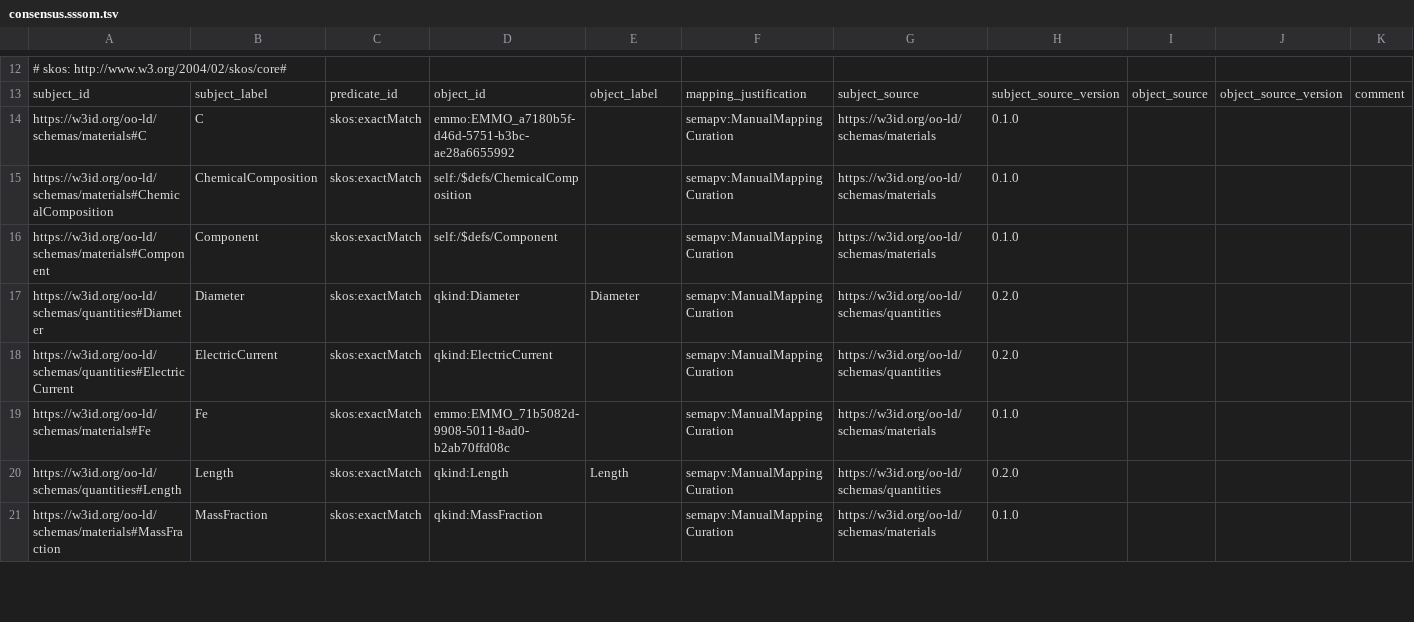
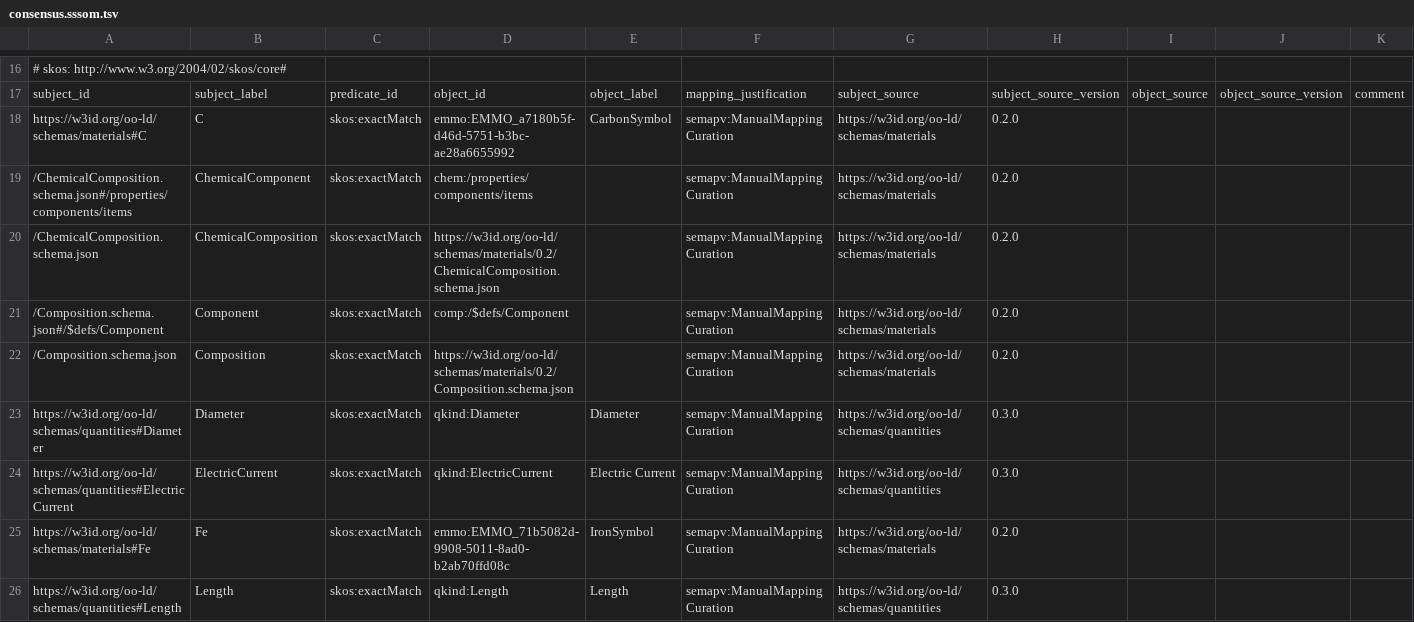
Before and after one commit to OO-LD/oold-reference-schemas, a TSV file: mappings/consensus.sssom.tsv, drawn as a sheet; only a part is shown, gaps mark what is left out; removed rows and columns are numbered as before the commit, all else as after; the diff covers the shown part only; the diff names each change by its address in the sheet, - before the commit and + after, or states it on an @@ line.

```diff
--- a/mappings/consensus.sssom.tsv
+++ b/mappings/consensus.sssom.tsv
-E18: (empty)
+E18: CarbonSymbol
-H18: 0.1.0
+H18: 0.2.0
+row 19: /ChemicalComposition.schema.json#/properties/components/items | ChemicalComponent | skos:exactMatch | chem:/properties/components/items |  | semapv:ManualMappingCuration | https://w3id.org/oo-ld/schemas/materials | 0.2.0
-A20: https://w3id.org/oo-ld/schemas/materials#ChemicalComposition
+A20: /ChemicalComposition.schema.json
-D20: self:/$defs/ChemicalComposition
+D20: https://w3id.org/oo-ld/schemas/materials/0.2/ChemicalComposition.schema.json
-H20:H21: 0.1.0
+H20:H21: 0.2.0
-A21: https://w3id.org/oo-ld/schemas/materials#Component
+A21: /Composition.schema.json#/$defs/Component
-D21: self:/$defs/Component
+D21: comp:/$defs/Component
+row 22: /Composition.schema.json | Composition | skos:exactMatch | https://w3id.org/oo-ld/schemas/materials/0.2/Composition.schema.json |  | semapv:ManualMappingCuration | https://w3id.org/oo-ld/schemas/materials | 0.2.0
-H23:H24: 0.2.0
+H23:H24: 0.3.0
-E24: (empty)
+E24: Electric Current
-E25: (empty)
+E25: IronSymbol
-H25: 0.1.0
+H25: 0.2.0
-H26: 0.2.0
+H26: 0.3.0
-row 21: https://w3id.org/oo-ld/schemas/materials#MassFraction | MassFraction | skos:exactMatch | qkind:MassFraction |  | semapv:ManualMappingCuration | https://w3id.org/oo-ld/schemas/materials | 0.1.0
```
Also changed, not shown: 11 added rows, 5 removed rows and 47 edited cells elsewhere in this file, mappings/crosswalks/consensus-emmo.sssom.tsv, mappings/crosswalks/consensus-pmdco.sssom.tsv, 27 other files.
